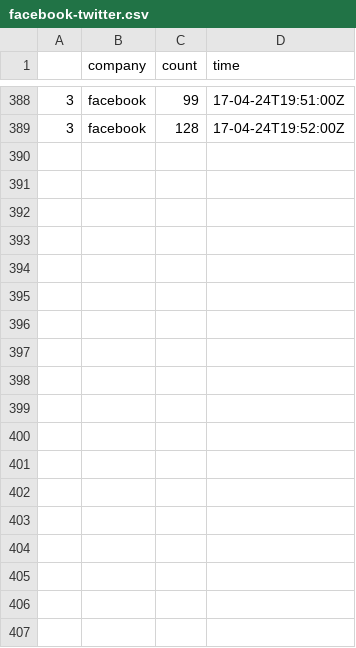
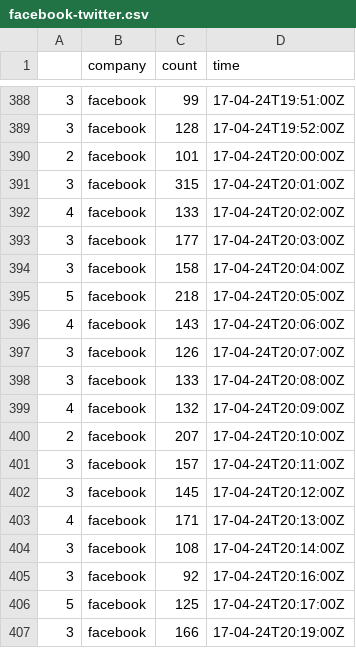
Before and after one commit to nmhegde/stocky, a CSV file: counts/facebook-twitter.csv, drawn as a sheet; only a part is shown, gaps mark what is left out; the diff names each change by its address in the sheet, - before the commit and + after, or states it on an @@ line.

```diff
--- a/counts/facebook-twitter.csv
+++ b/counts/facebook-twitter.csv
+row 390: 2 | facebook | 101 | 17-04-24T20:00:00Z
+row 391: 3 | facebook | 315 | 17-04-24T20:01:00Z
+row 392: 4 | facebook | 133 | 17-04-24T20:02:00Z
+row 393: 3 | facebook | 177 | 17-04-24T20:03:00Z
+row 394: 3 | facebook | 158 | 17-04-24T20:04:00Z
+row 395: 5 | facebook | 218 | 17-04-24T20:05:00Z
+row 396: 4 | facebook | 143 | 17-04-24T20:06:00Z
+row 397: 3 | facebook | 126 | 17-04-24T20:07:00Z
+row 398: 3 | facebook | 133 | 17-04-24T20:08:00Z
+row 399: 4 | facebook | 132 | 17-04-24T20:09:00Z
+row 400: 2 | facebook | 207 | 17-04-24T20:10:00Z
+row 401: 3 | facebook | 157 | 17-04-24T20:11:00Z
+row 402: 3 | facebook | 145 | 17-04-24T20:12:00Z
+row 403: 4 | facebook | 171 | 17-04-24T20:13:00Z
+row 404: 3 | facebook | 108 | 17-04-24T20:14:00Z
+row 405: 3 | facebook | 92 | 17-04-24T20:16:00Z
+row 406: 5 | facebook | 125 | 17-04-24T20:17:00Z
+row 407: 3 | facebook | 166 | 17-04-24T20:19:00Z
```
Also changed, not shown: counts/discovery-twitter.csv, counts/microsoft-twitter.csv, 38 other files.
